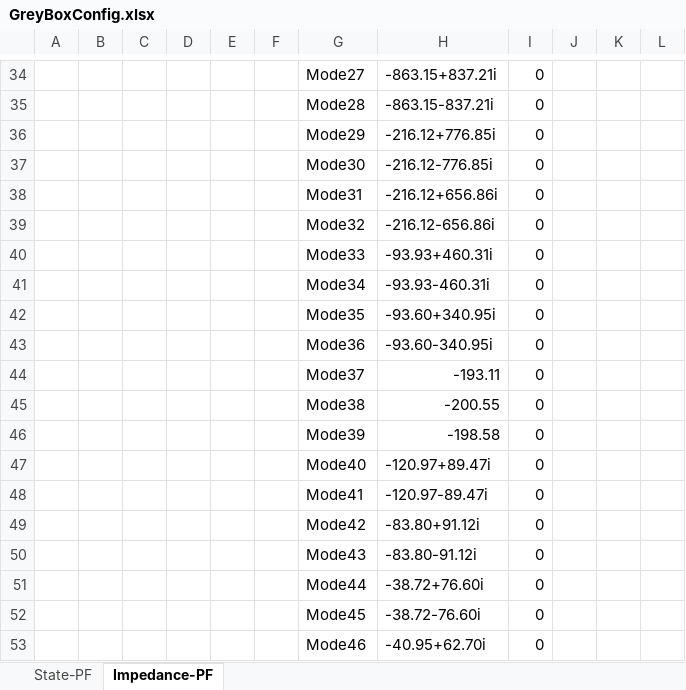
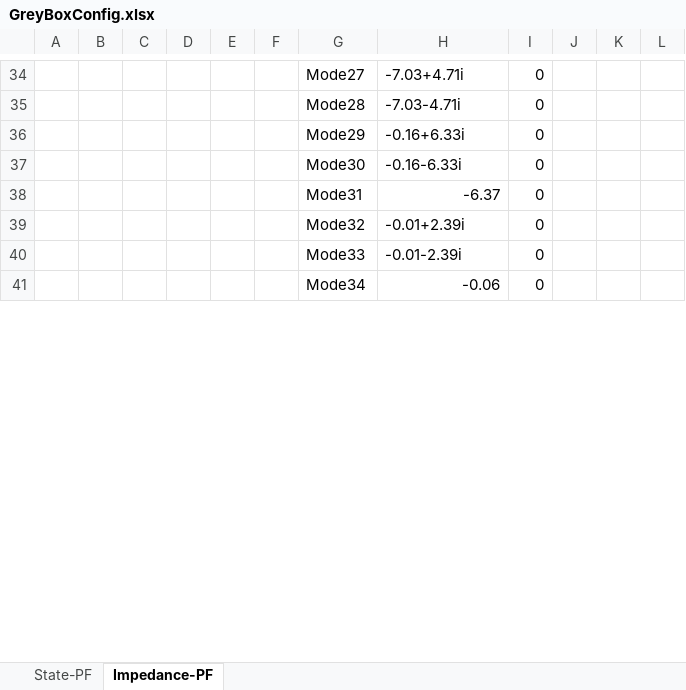
Before and after one commit to Future-Power-Networks/Simplus-Grid-Tool, an Excel workbook: GreyBoxConfig.xlsx, sheet Impedance-PF, drawn as a sheet; only a part is shown, gaps mark what is left out; values as stored, in another font and other column widths than the file's, no borders; removed rows and columns are numbered as before the commit, all else as after; the diff covers the shown part only; the diff names each change by its address in the sheet, - before the commit and + after, or states it on an @@ line.

```diff
--- a/GreyBoxConfig.xlsx (sheet Impedance-PF)
+++ b/GreyBoxConfig.xlsx (sheet Impedance-PF)
-H34: -863.15+837.21i
+H34: -7.03+4.71i
-H35: -863.15-837.21i
+H35: -7.03-4.71i
-H36: -216.12+776.85i
+H36: -0.16+6.33i
-H37: -216.12-776.85i
+H37: -0.16-6.33i
-H38: -216.12+656.86i
+H38: -6.37
-H39: -216.12-656.86i
+H39: -0.01+2.39i
-H40: -93.93+460.31i
+H40: -0.01-2.39i
-H41: -93.93-460.31i
+H41: -0.06
-row 42:  |  |  |  |  |  | Mode35 | -93.60+340.95i | 0
-row 43:  |  |  |  |  |  | Mode36 | -93.60-340.95i | 0
-row 44:  |  |  |  |  |  | Mode37 | -193.11 | 0
-row 45:  |  |  |  |  |  | Mode38 | -200.55 | 0
-row 46:  |  |  |  |  |  | Mode39 | -198.58 | 0
-row 47:  |  |  |  |  |  | Mode40 | -120.97+89.47i | 0
-row 48:  |  |  |  |  |  | Mode41 | -120.97-89.47i | 0
-row 49:  |  |  |  |  |  | Mode42 | -83.80+91.12i | 0
-row 50:  |  |  |  |  |  | Mode43 | -83.80-91.12i | 0
-row 51:  |  |  |  |  |  | Mode44 | -38.72+76.60i | 0
-row 52:  |  |  |  |  |  | Mode45 | -38.72-76.60i | 0
-row 53:  |  |  |  |  |  | Mode46 | -40.95+62.70i | 0
```
Also changed, not shown: 4 added rows, 80 removed rows and 25 edited cells elsewhere in this sheet, sheet State-PF, 3 other files.
